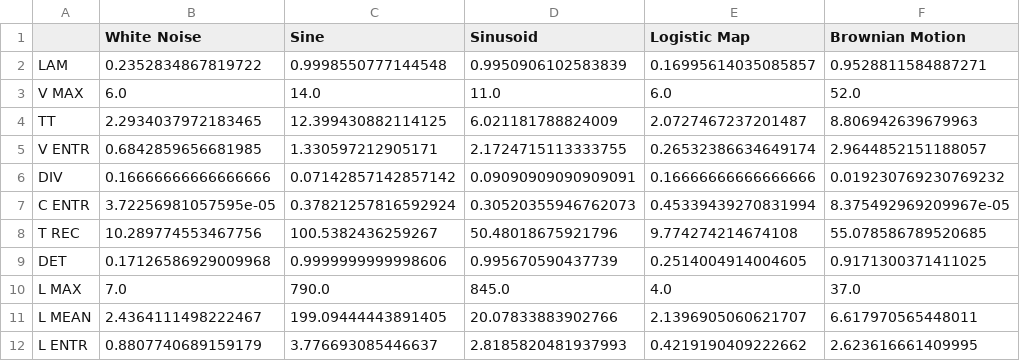
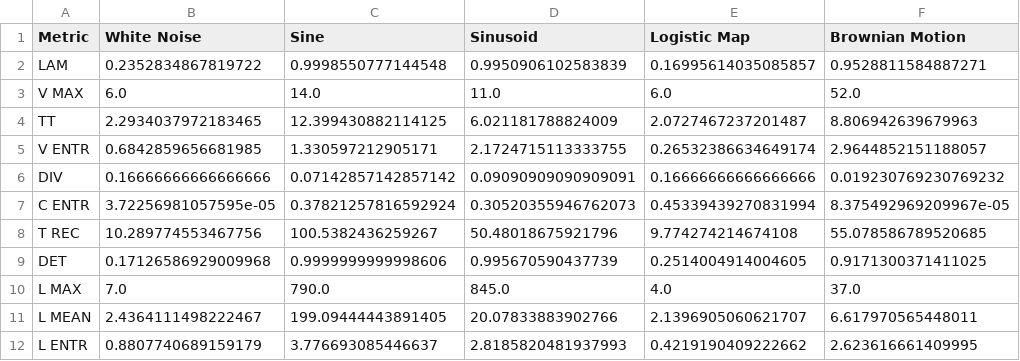
Before and after one commit to keriheuer/rqa, a CSV file: src/rqa/data/characteristic_rqa_stats_exclude_theiler.csv, drawn as a sheet.

Commit message:
Update characteristic_rqa_stats_exclude_theiler.csv
Add header label for first (metric) column so D3 can detect

```diff
--- a/src/rqa/data/characteristic_rqa_stats_exclude_theiler.csv
+++ b/src/rqa/data/characteristic_rqa_stats_exclude_theiler.csv
@@ -1,2 +1,2 @@
-,White Noise,Sine,Sinusoid,Logistic Map,Brownian Motion
+Metric,White Noise,Sine,Sinusoid,Logistic Map,Brownian Motion
 LAM,0.2352834867819722,0.9998550777144548,0.9950906102583839,0.16995614035085857,0.9528811584887271
```
